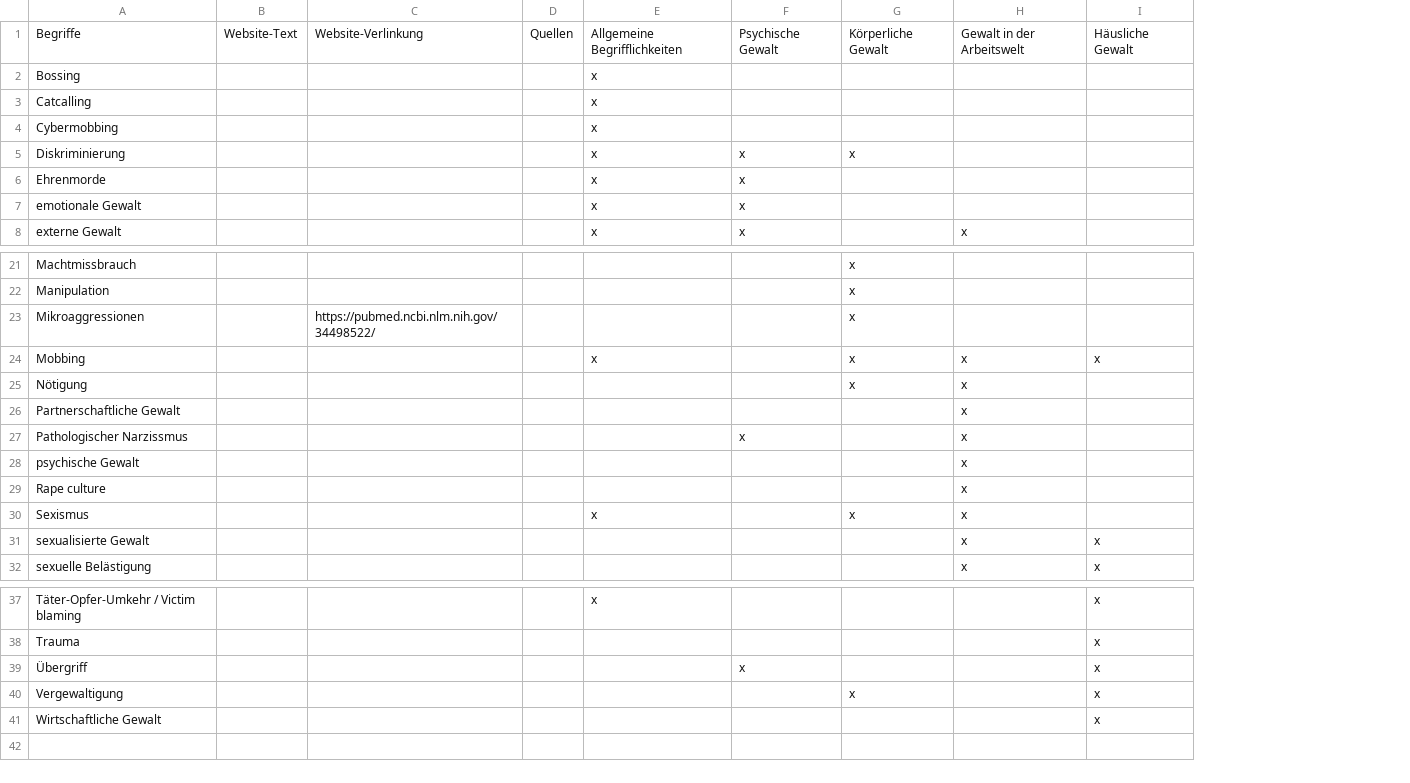
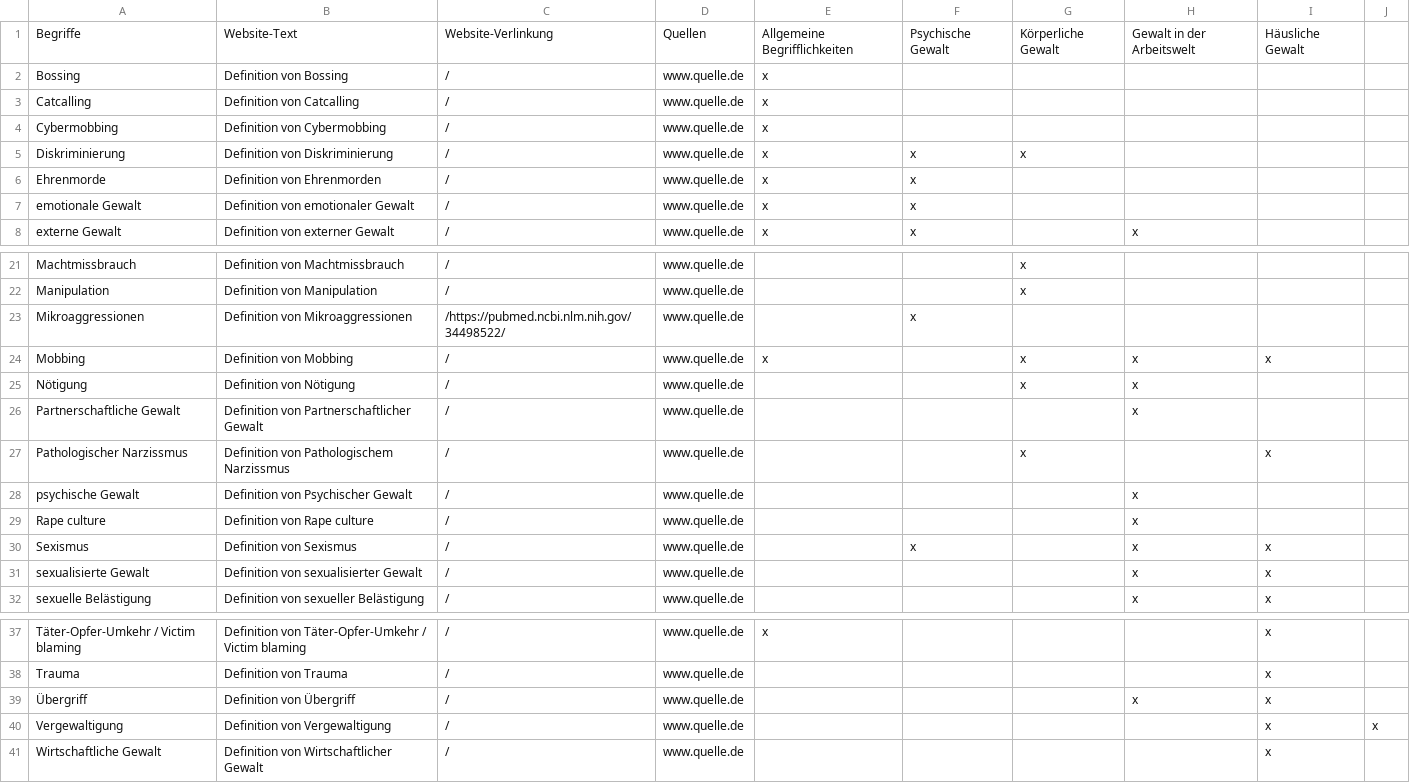
Before and after one commit to frievoe97/projekt-vernetzung, a CSV file: src/scripts/glossary.csv, drawn as a sheet; only a part is shown, gaps mark what is left out; removed rows and columns are numbered as before the commit, all else as after; the diff names each change by its address in the sheet, - before the commit and + after, or states it on an @@ line.

Commit message:
added glossary script

```diff
--- a/src/scripts/glossary.csv
+++ b/src/scripts/glossary.csv
-column B, row 1: Website-Text
-column C, row 1: Website-Verlinkung; row 23: https://pubmed.ncbi.nlm.nih.gov/34498522/
-column D, row 1: Quellen
+column B, rows 1-8: Website-Text | Definition von Bossing | Definition von Catcalling | Definition von Cybermobbing | Definition von Diskriminierung | Definition von Ehrenmorden | Definition von emotionaler Gewalt | Definition von externer Gewalt; rows 21-32: Definition von Machtmissbrauch | Definition von Manipulation | Definition von Mikroaggressionen | Definition von Mobbing | Definition von Nötigung | Definition von Partnerschaftlicher Gewalt | Definition von Pathologischem Narzissmus | Definition von Psychischer Gewalt | Definition von Rape culture | Definition von Sexismus | Definition von sexualisierter Gewalt | Definition von sexueller Belästigung; rows 37-41: Definition von Täter-Opfer-Umkehr / Victim blaming | Definition von Trauma | Definition von Übergriff | Definition von Vergewaltigung | Definition von Wirtschaftlicher Gewalt
+column C, rows 1-8: Website-Verlinkung | / | / | / | / | / | / | /; rows 21-32: / | / | /https://pubmed.ncbi.nlm.nih.gov/34498522/ | / | / | / | / | / | / | / | / | /; rows 37-41: all /
+column D, rows 1-8: Quellen | www.quelle.de | www.quelle.de | www.quelle.de | www.quelle.de | www.quelle.de | www.quelle.de | www.quelle.de; rows 21-32: all www.quelle.de; rows 37-41: all www.quelle.de
+column J, row 40: x
-F23: (empty)
+F23: x
-G23: x
+G23: (empty)
-F27: x
+F27: (empty)
-G27: (empty)
+G27: x
-H27: x
+H27: (empty)
-I27: (empty)
+I27: x
-E30: x
+E30: (empty)
-F30: (empty)
+F30: x
-G30: x
+G30: (empty)
-I30: (empty)
+I30: x
-F39: x
+F39: (empty)
-H39: (empty)
+H39: x
-G40: x
+G40: (empty)
```
Also changed, not shown: 2 other files.
